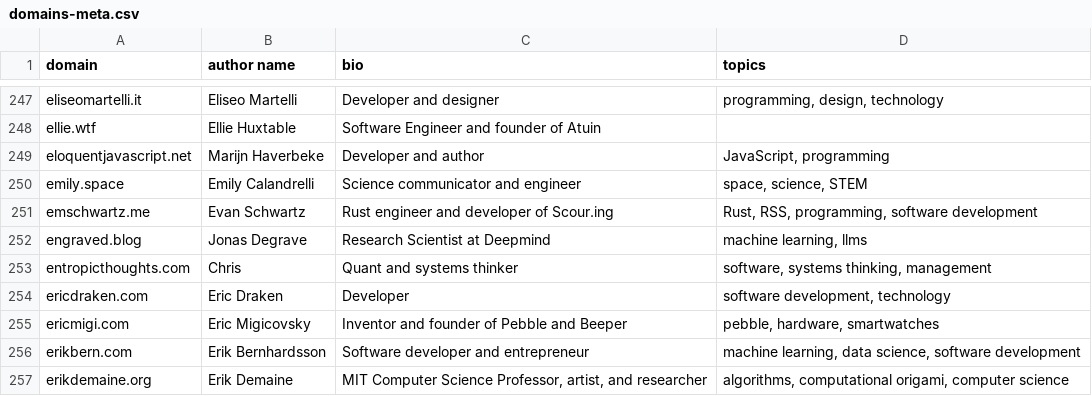
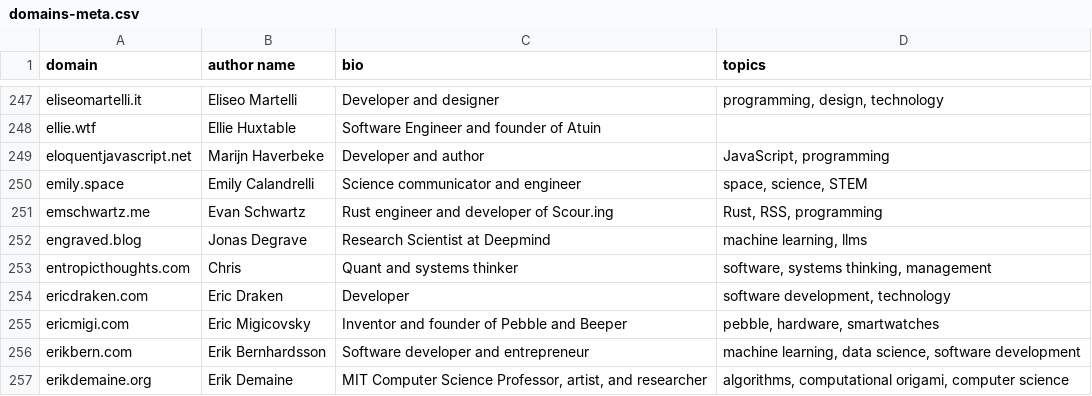
Before and after one commit to mtlynch/hn-popularity-contest-data, a CSV file: data/domains-meta.csv, drawn as a sheet; only a part is shown, gaps mark what is left out.

Commit message:
3 topics

```diff
--- a/data/domains-meta.csv
+++ b/data/domains-meta.csv
@@ -250,3 +250,3 @@ eloquentjavascript.net,Marijn Haverbeke,Developer and author,"JavaScript, progra
 emily.space,Emily Calandrelli,Science communicator and engineer,"space, science, STEM"
-emschwartz.me,Evan Schwartz,Rust engineer and developer of Scour.ing,"Rust, RSS, programming, software development"
+emschwartz.me,Evan Schwartz,Rust engineer and developer of Scour.ing,"Rust, RSS, programming"
 engraved.blog,Jonas Degrave,Research Scientist at Deepmind,"machine learning, llms"
```
